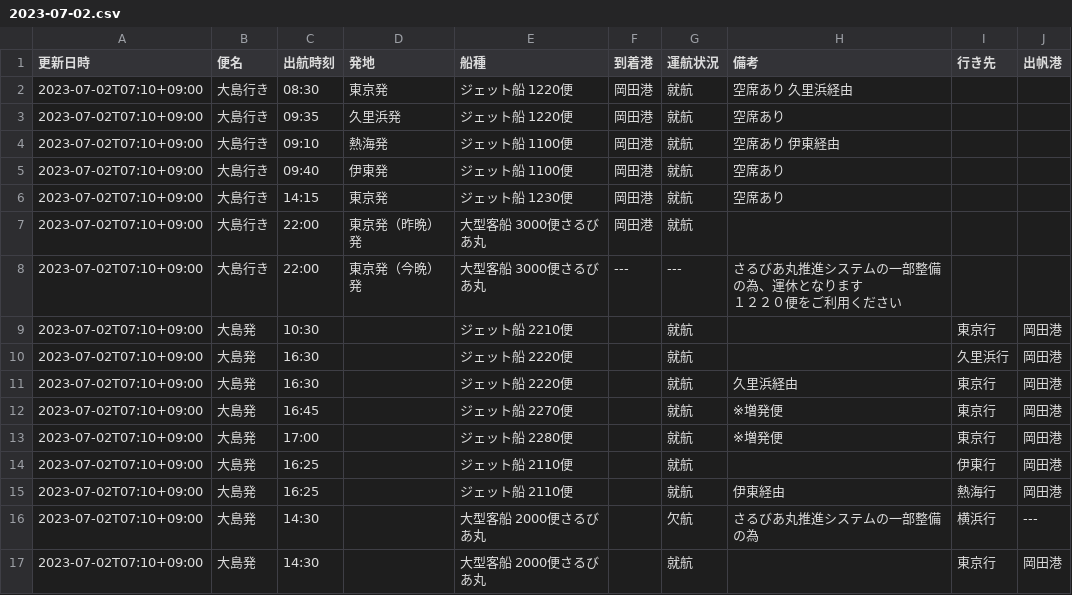
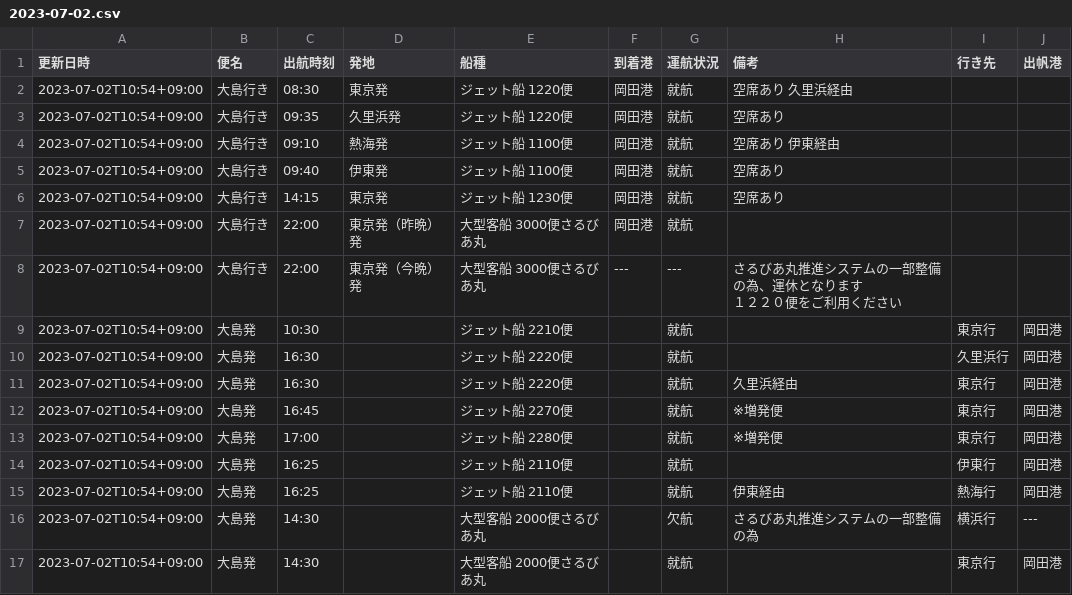
Before and after one commit to code4fukui/opendata-oshima, a CSV file: data/2023-07-02.csv, drawn as a sheet.

Commit message:
update data

```diff
--- a/data/2023-07-02.csv
+++ b/data/2023-07-02.csv
@@ -1,18 +1,18 @@
 更新日時,便名,出航時刻,発地,船種,到着港,運航状況,備考,行き先,出帆港
-2023-07-02T07:10+09:00,大島行き,08:30,東京発,ジェット船 1220便,岡田港,就航,空席あり　久里浜経由　,,
-2023-07-02T07:10+09:00,大島行き,09:35,久里浜発,ジェット船 1220便,岡田港,就航,空席あり,,
-2023-07-02T07:10+09:00,大島行き,09:10,熱海発,ジェット船 1100便,岡田港,就航,空席あり　伊東経由,,
-2023-07-02T07:10+09:00,大島行き,09:40,伊東発,ジェット船 1100便,岡田港,就航,空席あり,,
-2023-07-02T07:10+09:00,大島行き,14:15,東京発,ジェット船 1230便,岡田港,就航,空席あり,,
-2023-07-02T07:10+09:00,大島行き,22:00,東京発（昨晩）発,大型客船 3000便さるびあ丸,岡田港,就航,,,
-2023-07-02T07:10+09:00,大島行き,22:00,東京発（今晩）発,大型客船 3000便さるびあ丸,---,---,"さるびあ丸推進システムの一部整備の為、運休となります
-１２２０便をご利用ください",,
-2023-07-02T07:10+09:00,大島発,10:30,,ジェット船 2210便,,就航,,東京行,岡田港
-2023-07-02T07:10+09:00,大島発,16:30,,ジェット船 2220便,,就航,,久里浜行,岡田港
-2023-07-02T07:10+09:00,大島発,16:30,,ジェット船 2220便,,就航,久里浜経由,東京行,岡田港
-2023-07-02T07:10+09:00,大島発,16:45,,ジェット船 2270便,,就航,※増発便,東京行,岡田港
-2023-07-02T07:10+09:00,大島発,17:00,,ジェット船 2280便,,就航,※増発便,東京行,岡田港
-2023-07-02T07:10+09:00,大島発,16:25,,ジェット船 2110便,,就航,,伊東行,岡田港
-2023-07-02T07:10+09:00,大島発,16:25,,ジェット船 2110便,,就航,伊東経由,熱海行,岡田港
-2023-07-02T07:10+09:00,大島発,14:30,,大型客船 2000便さるびあ丸,,欠航,さるびあ丸推進システムの一部整備の為,横浜行,---
-2023-07-02T07:10+09:00,大島発,14:30,,大型客船 2000便さるびあ丸,,就航,,東京行,岡田港
+2023-07-02T10:54+09:00,大島行き,08:30,東京発,ジェット船 1220便,岡田港,就航,空席あり　久里浜経由　,,
+2023-07-02T10:54+09:00,大島行き,09:35,久里浜発,ジェット船 1220便,岡田港,就航,空席あり,,
+2023-07-02T10:54+09:00,大島行き,09:10,熱海発,ジェット船 1100便,岡田港,就航,空席あり　伊東経由,,
+2023-07-02T10:54+09:00,大島行き,09:40,伊東発,ジェット船 1100便,岡田港,就航,空席あり,,
+2023-07-02T10:54+09:00,大島行き,14:15,東京発,ジェット船 1230便,岡田港,就航,空席あり,,
+2023-07-02T10:54+09:00,大島行き,22:00,東京発（昨晩）発,大型客船 3000便さるびあ丸,岡田港,就航,,,
+2023-07-02T10:54+09:00,大島行き,22:00,東京発（今晩）発,大型客船 3000便さるびあ丸,---,---,"さるびあ丸推進システムの一部整備の為、運休となります
+１２２０便をご利用ください",,
+2023-07-02T10:54+09:00,大島発,10:30,,ジェット船 2210便,,就航,,東京行,岡田港
+2023-07-02T10:54+09:00,大島発,16:30,,ジェット船 2220便,,就航,,久里浜行,岡田港
+2023-07-02T10:54+09:00,大島発,16:30,,ジェット船 2220便,,就航,久里浜経由,東京行,岡田港
+2023-07-02T10:54+09:00,大島発,16:45,,ジェット船 2270便,,就航,※増発便,東京行,岡田港
+2023-07-02T10:54+09:00,大島発,17:00,,ジェット船 2280便,,就航,※増発便,東京行,岡田港
+2023-07-02T10:54+09:00,大島発,16:25,,ジェット船 2110便,,就航,,伊東行,岡田港
+2023-07-02T10:54+09:00,大島発,16:25,,ジェット船 2110便,,就航,伊東経由,熱海行,岡田港
+2023-07-02T10:54+09:00,大島発,14:30,,大型客船 2000便さるびあ丸,,欠航,さるびあ丸推進システムの一部整備の為,横浜行,---
+2023-07-02T10:54+09:00,大島発,14:30,,大型客船 2000便さるびあ丸,,就航,,東京行,岡田港
```
Also changed, not shown: data/latest.csv.
